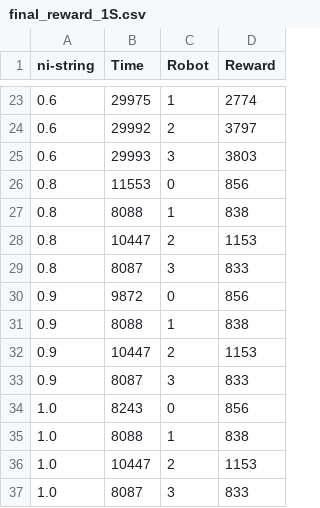
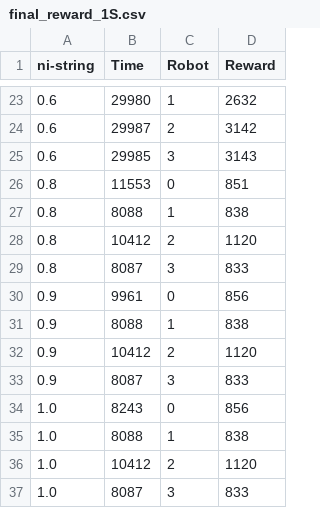
Before and after one commit to paulodowd/CY_Results, a CSV file: final_reward_1S.csv, drawn as a sheet; only a part is shown, gaps mark what is left out; the diff covers the shown part only.

```diff
--- a/final_reward_1S.csv
+++ b/final_reward_1S.csv
@@ -23,11 +23,11 @@ ni-string,Time,Robot,Reward
-0.6,29975,1,2774
-0.6,29992,2,3797
-0.6,29993,3,3803
-0.8,11553,0,856
+0.6,29980,1,2632
+0.6,29987,2,3142
+0.6,29985,3,3143
+0.8,11553,0,851
 0.8,8088,1,838
-0.8,10447,2,1153
+0.8,10412,2,1120
 0.8,8087,3,833
-0.9,9872,0,856
+0.9,9961,0,856
 0.9,8088,1,838
-0.9,10447,2,1153
+0.9,10412,2,1120
 0.9,8087,3,833
@@ -35,3 +35,3 @@ ni-string,Time,Robot,Reward
 1.0,8088,1,838
-1.0,10447,2,1153
+1.0,10412,2,1120
 1.0,8087,3,833
```
Also changed, not shown: 32 edited cells elsewhere in this file, final_reward_2S.csv, final_reward_3S.csv, 1 other file.
